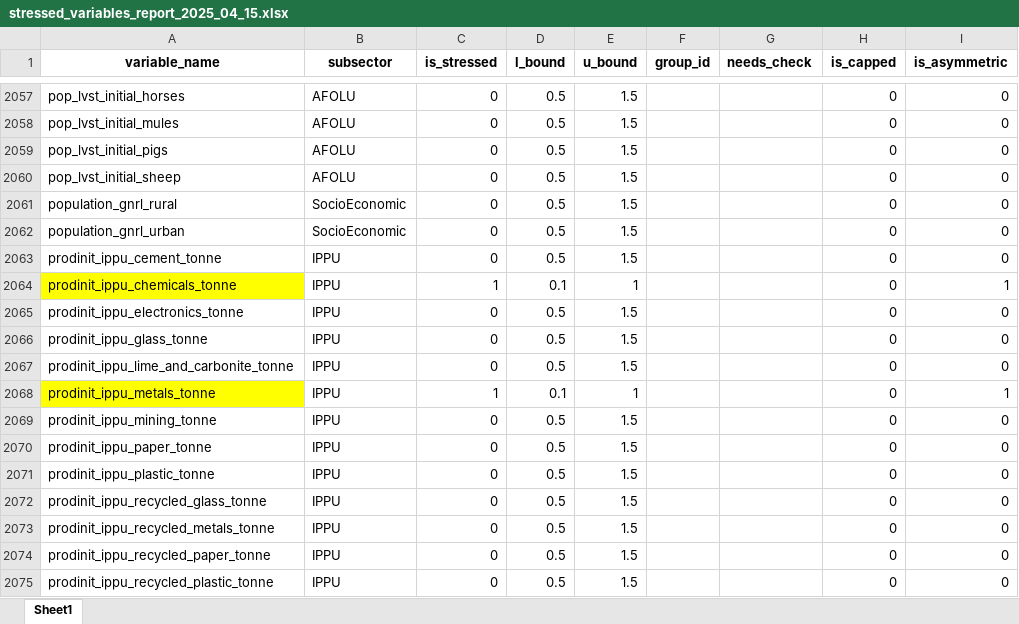
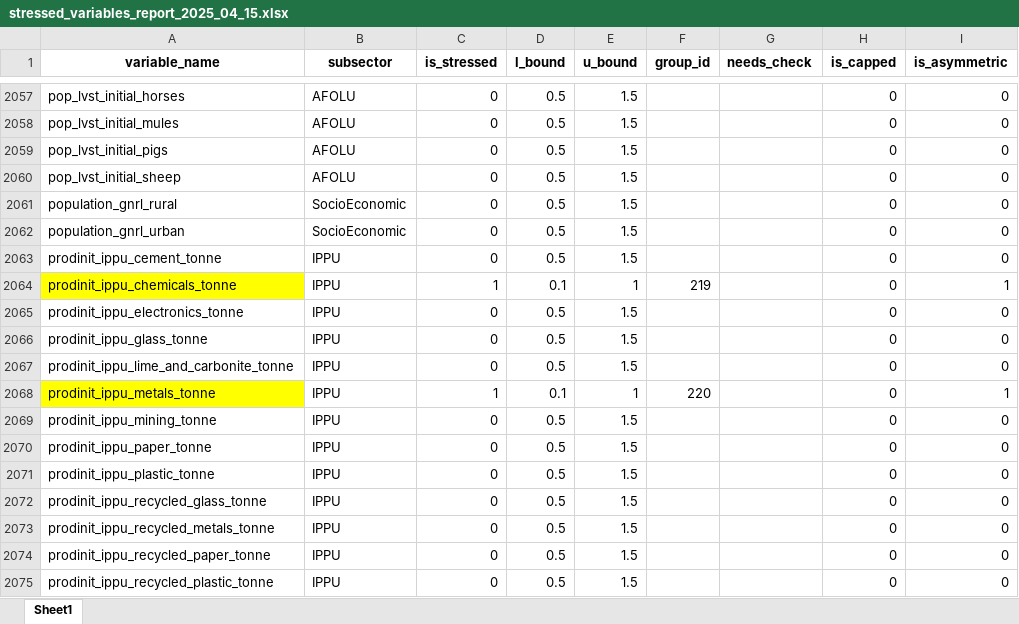
Before and after one commit to sisepuede-framework/ssp_data_calibration, an Excel workbook: src/misc/var_mapping/stressed_variables_report_2025_04_15.xlsx, sheet Sheet1, drawn as a sheet; only a part is shown, gaps mark what is left out; values as stored, in another font and other column widths than the file's, no borders; the diff names each change by its address in the sheet, - before the commit and + after, or states it on an @@ line.

Commit message:
Update report

```diff
--- a/src/misc/var_mapping/stressed_variables_report_2025_04_15.xlsx (sheet Sheet1)
+++ b/src/misc/var_mapping/stressed_variables_report_2025_04_15.xlsx (sheet Sheet1)
-F2064 (group_id): (empty)
+F2064 (group_id): 219
-F2068 (group_id): (empty)
+F2068 (group_id): 220
```
